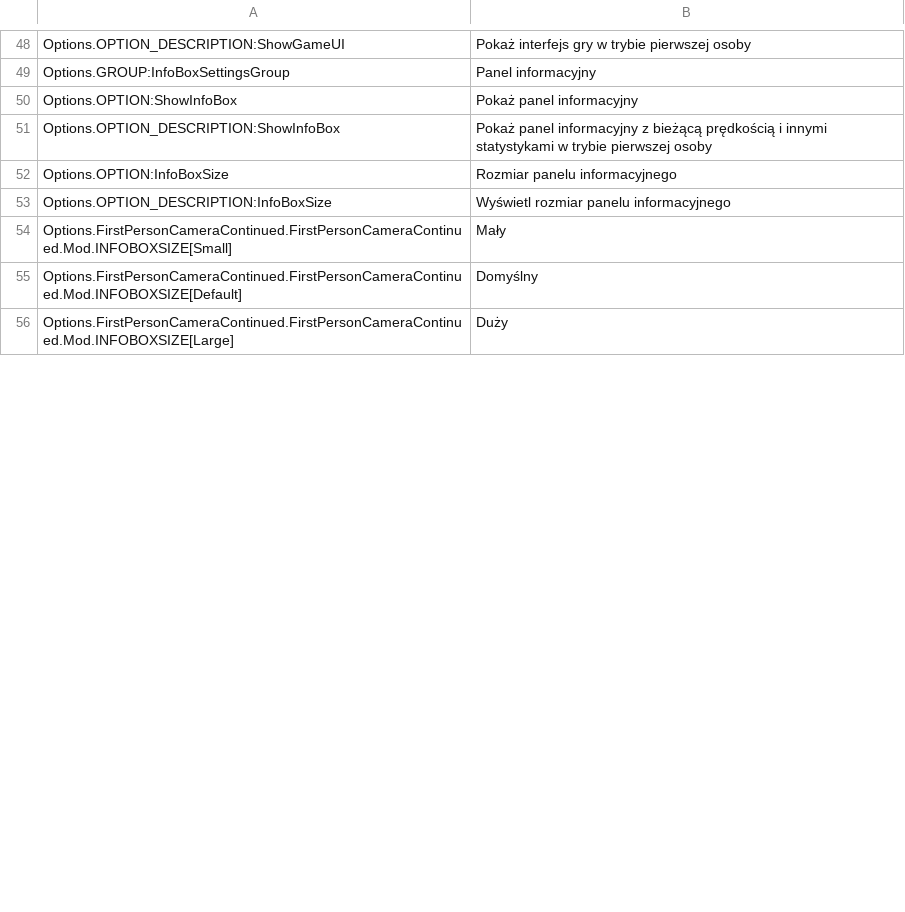
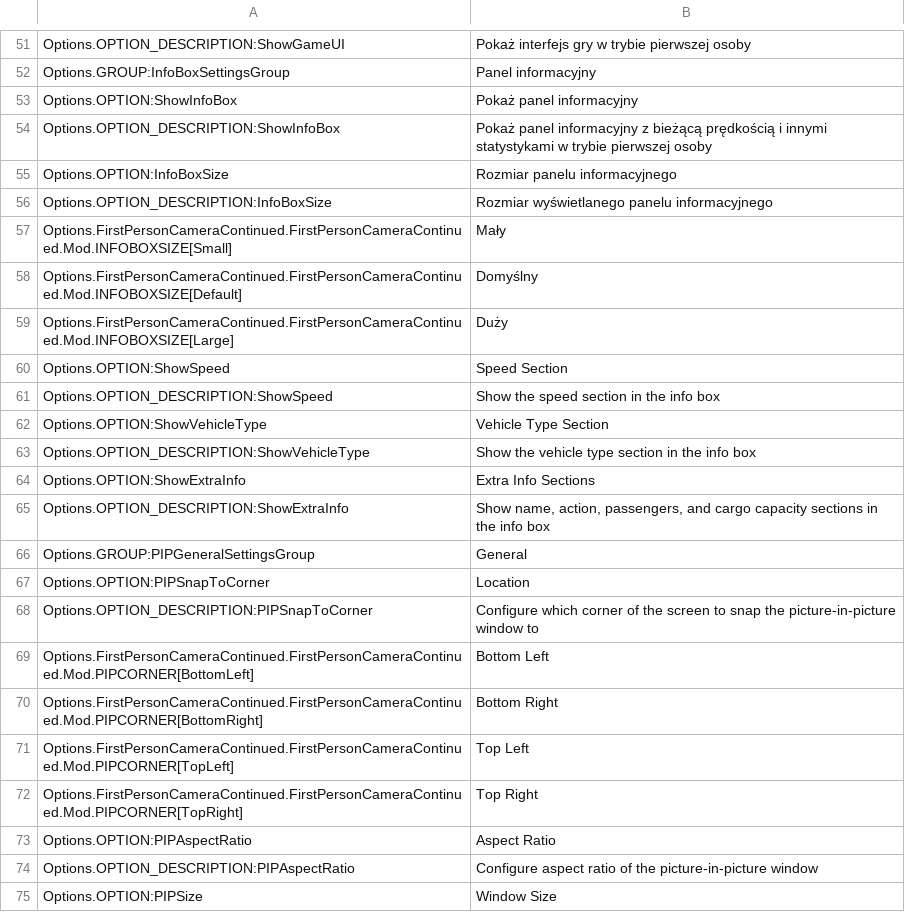
Before and after one commit to Cgameworld/FirstPersonCameraContinued, a CSV file: l10n/pl-PL.csv, drawn as a sheet; only a part is shown, gaps mark what is left out; the diff covers the shown part only.

```diff
--- a/l10n/pl-PL.csv
+++ b/l10n/pl-PL.csv
@@ -52,3 +55,3 @@
 "Options.OPTION:InfoBoxSize","Rozmiar panelu informacyjnego"
-"Options.OPTION_DESCRIPTION:InfoBoxSize","Wyświetl rozmiar panelu informacyjnego"
+"Options.OPTION_DESCRIPTION:InfoBoxSize","Rozmiar wyświetlanego panelu informacyjnego"
 "Options.FirstPersonCameraContinued.FirstPersonCameraContinued.Mod.INFOBOXSIZE[Small]","Mały"
@@ -56 +59,17 @@
 "Options.FirstPersonCameraContinued.FirstPersonCameraContinued.Mod.INFOBOXSIZE[Large]","Duży"
+"Options.OPTION:ShowSpeed","Speed Section"
+"Options.OPTION_DESCRIPTION:ShowSpeed","Show the speed section in the info box"
+"Options.OPTION:ShowVehicleType","Vehicle Type Section"
+"Options.OPTION_DESCRIPTION:ShowVehicleType","Show the vehicle type section in the info box"
+"Options.OPTION:ShowExtraInfo","Extra Info Sections"
+"Options.OPTION_DESCRIPTION:ShowExtraInfo","Show name, action, passengers, and cargo capacity sections in the info box"
+"Options.GROUP:PIPGeneralSettingsGroup","General"
+"Options.OPTION:PIPSnapToCorner","Location"
+"Options.OPTION_DESCRIPTION:PIPSnapToCorner","Configure which corner of the screen to snap the picture-in-picture window to"
+"Options.FirstPersonCameraContinued.FirstPersonCameraContinued.Mod.PIPCORNER[BottomLeft]","Bottom Left"
+"Options.FirstPersonCameraContinued.FirstPersonCameraContinued.Mod.PIPCORNER[BottomRight]","Bottom Right"
+"Options.FirstPersonCameraContinued.FirstPersonCameraContinued.Mod.PIPCORNER[TopLeft]","Top Left"
+"Options.FirstPersonCameraContinued.FirstPersonCameraContinued.Mod.PIPCORNER[TopRight]","Top Right"
+"Options.OPTION:PIPAspectRatio","Aspect Ratio"
+"Options.OPTION_DESCRIPTION:PIPAspectRatio","Configure aspect ratio of the picture-in-picture window"
+"Options.OPTION:PIPSize","Window Size"
```
Also changed, not shown: 23 added rows and 5 edited cells elsewhere in this file, l10n/de-DE.csv, l10n/fr-FR.csv, 8 other files.
